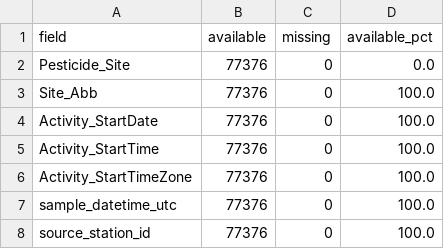
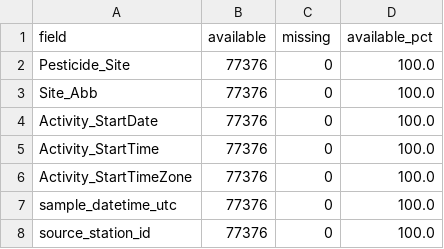
Before and after one commit to tanvir-csejnu01/pesticide-dc-audit, a CSV file: data/interim/method2_provenance_completeness.csv, drawn as a sheet; only a part is shown.

Commit message:
Fix available_pct for Pesticide_Site
Updated available_pct for Pesticide_Site to reflect completeness.

```diff
--- a/data/interim/method2_provenance_completeness.csv
+++ b/data/interim/method2_provenance_completeness.csv
@@ -1,3 +1,3 @@
 field,available,missing,available_pct
-Pesticide_Site,77376,0,0.0
+Pesticide_Site,77376,0,100.0
 Site_Abb,77376,0,100.0
```
